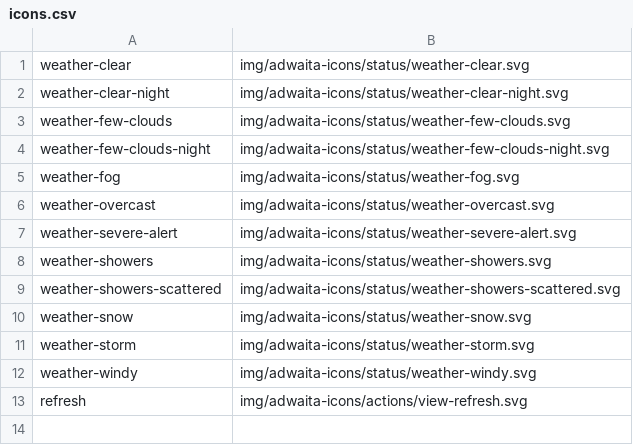
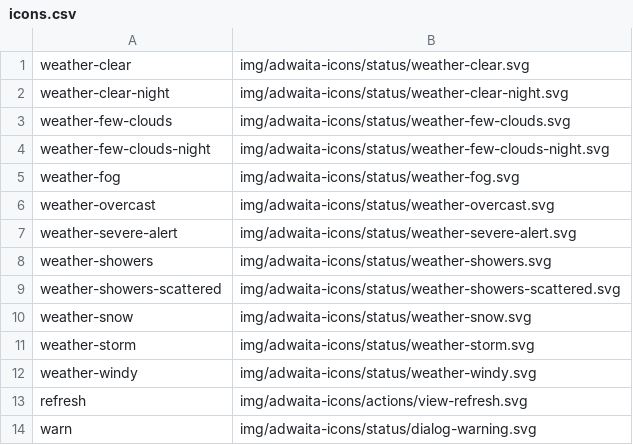
Before and after one commit to shgysk8zer0/freecodecamp-weather, a CSV file: img/icons.csv, drawn as a sheet.

Commit message:
Add error message & misc updates
- Use template for icons via `_includes/icon.html`
- Add error message when there is an error updating weather
- Move `css/styles/*` to `css/`
- Use `{{ $url | absolute_url }}` for resources
- Set font-size for different viewports

```diff
--- a/img/icons.csv
+++ b/img/icons.csv
@@ -13 +13,2 @@ weather-windy,img/adwaita-icons/status/weather-windy.svg
 refresh,img/adwaita-icons/actions/view-refresh.svg
+warn,img/adwaita-icons/status/dialog-warning.svg
```
Also changed, not shown: 18 other files.
